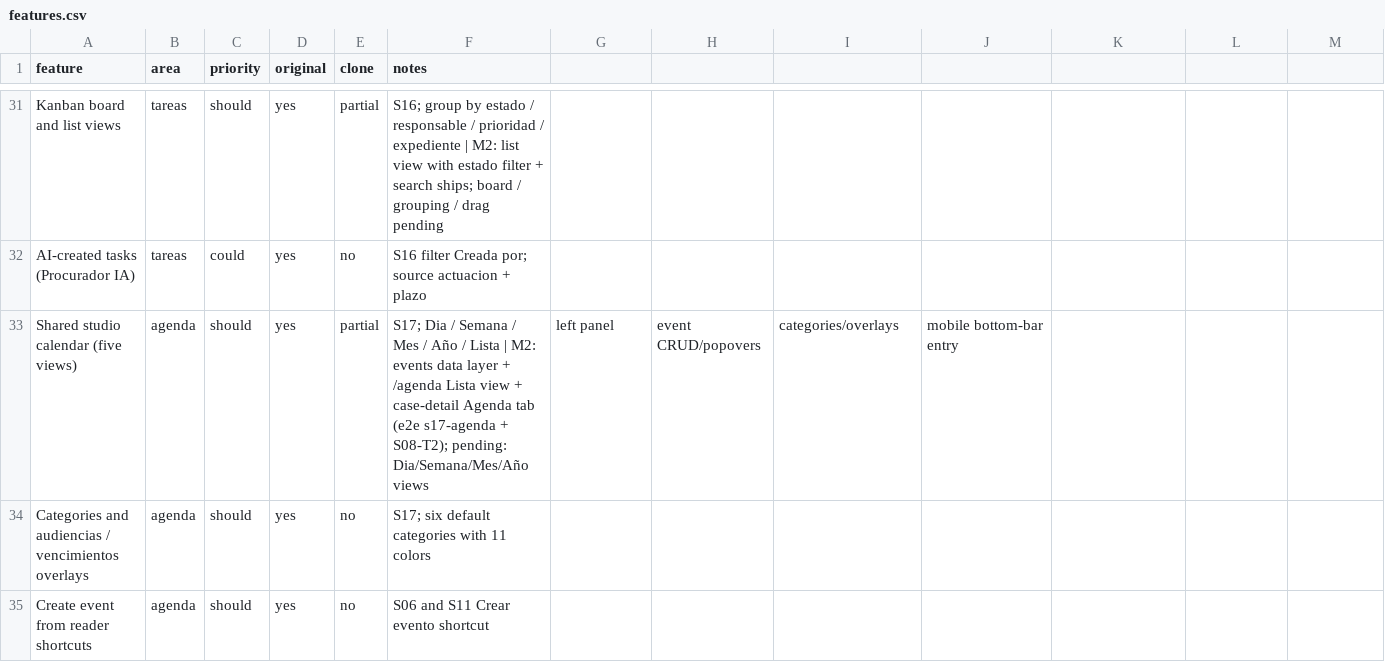
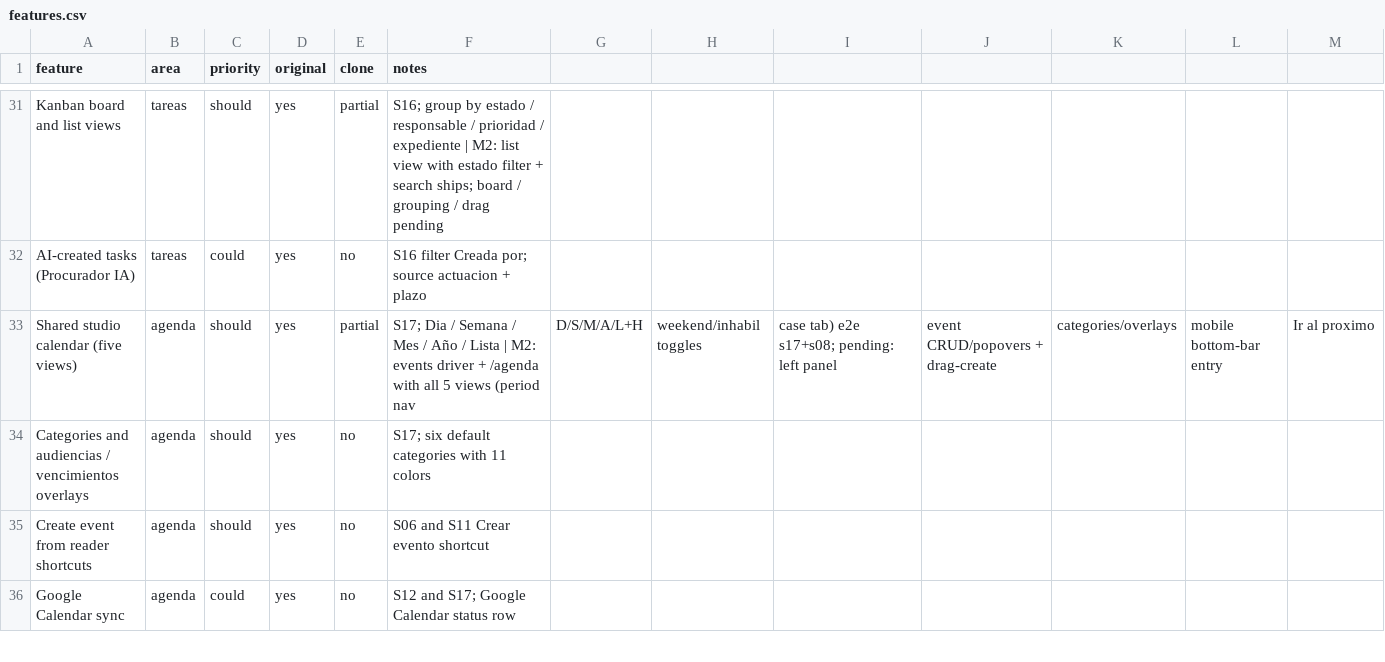
Before and after one commit to DesarrolloWeb-PDL/abogapp, a CSV file: replica/features.csv, drawn as a sheet; only a part is shown, gaps mark what is left out; the shorter side is filled out with more unchanged rows.

Commit message:
docs(replica): mark S17 five views shipped and log T4 in m2-agenda doc

```diff
--- a/replica/features.csv
+++ b/replica/features.csv
@@ -32,3 +32,3 @@ Kanban board and list views,tareas,should,yes,partial,S16; group by estado / res
 AI-created tasks (Procurador IA),tareas,could,yes,no,S16 filter Creada por; source actuacion + plazo
-Shared studio calendar (five views),agenda,should,yes,partial,S17; Dia / Semana / Mes / Año / Lista | M2: events data layer + /agenda Lista view + case-detail Agenda tab (e2e s17-agenda + S08-T2); pending: Dia/Semana/Mes/Año views, left panel, event CRUD/popovers, categories/overlays, mobile bottom-bar entry
+Shared studio calendar (five views),agenda,should,yes,partial,S17; Dia / Semana / Mes / Año / Lista | M2: events driver + /agenda with all 5 views (period nav, D/S/M/A/L+H, weekend/inhabil toggles, case tab) e2e s17+s08; pending: left panel, event CRUD/popovers + drag-create, categories/overlays, mobile bottom-bar entry, "Ir al proximo"
 Categories and audiencias / vencimientos overlays,agenda,should,yes,no,S17; six default categories with 11 colors
```
Also changed, not shown: 5 other files.
